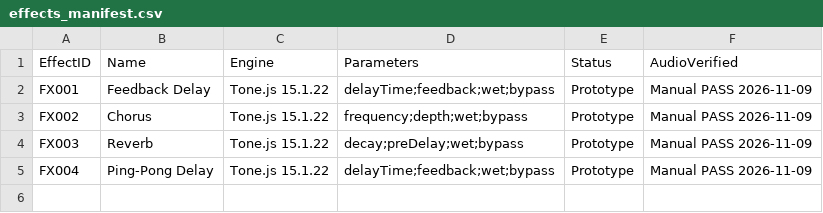
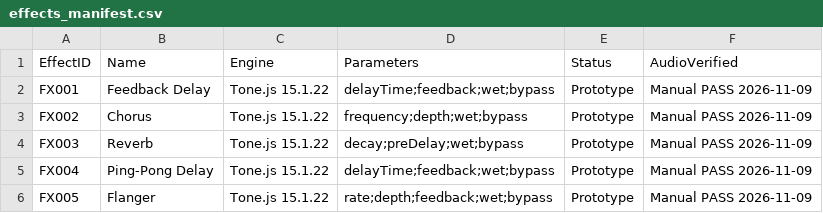
Before and after one commit to tarjin/SymphonyCSVStudio, a CSV file: effects/effects_manifest.csv, drawn as a sheet.

Commit message:
Checkpoint 028 - Working Flanger effect FX005

```diff
--- a/effects/effects_manifest.csv
+++ b/effects/effects_manifest.csv
@@ -5 +5,2 @@
 "FX004","Ping-Pong Delay","Tone.js 15.1.22","delayTime;feedback;wet;bypass","Prototype","Manual PASS 2026-11-09"
+"FX005","Flanger","Tone.js 15.1.22","rate;depth;feedback;wet;bypass","Prototype","Manual PASS 2026-11-09"
```
Also changed, not shown: 3 other files.
